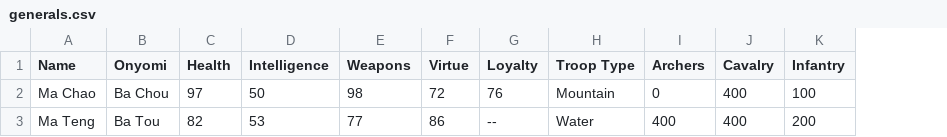
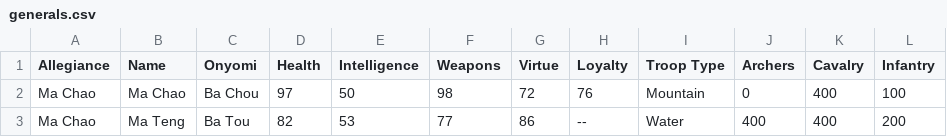
Before and after one commit to a-n-d-r-3-w/sangokushi-chuugen-no-hasha-reference-data, a CSV file: generals.csv, drawn as a sheet; the diff names each change by its address in the sheet, - before the commit and + after, or states it on an @@ line.

Commit message:
Update generals.csv

```diff
--- a/generals.csv
+++ b/generals.csv
+column A (Allegiance), rows 2-3: Ma Chao | Ma Chao
```
